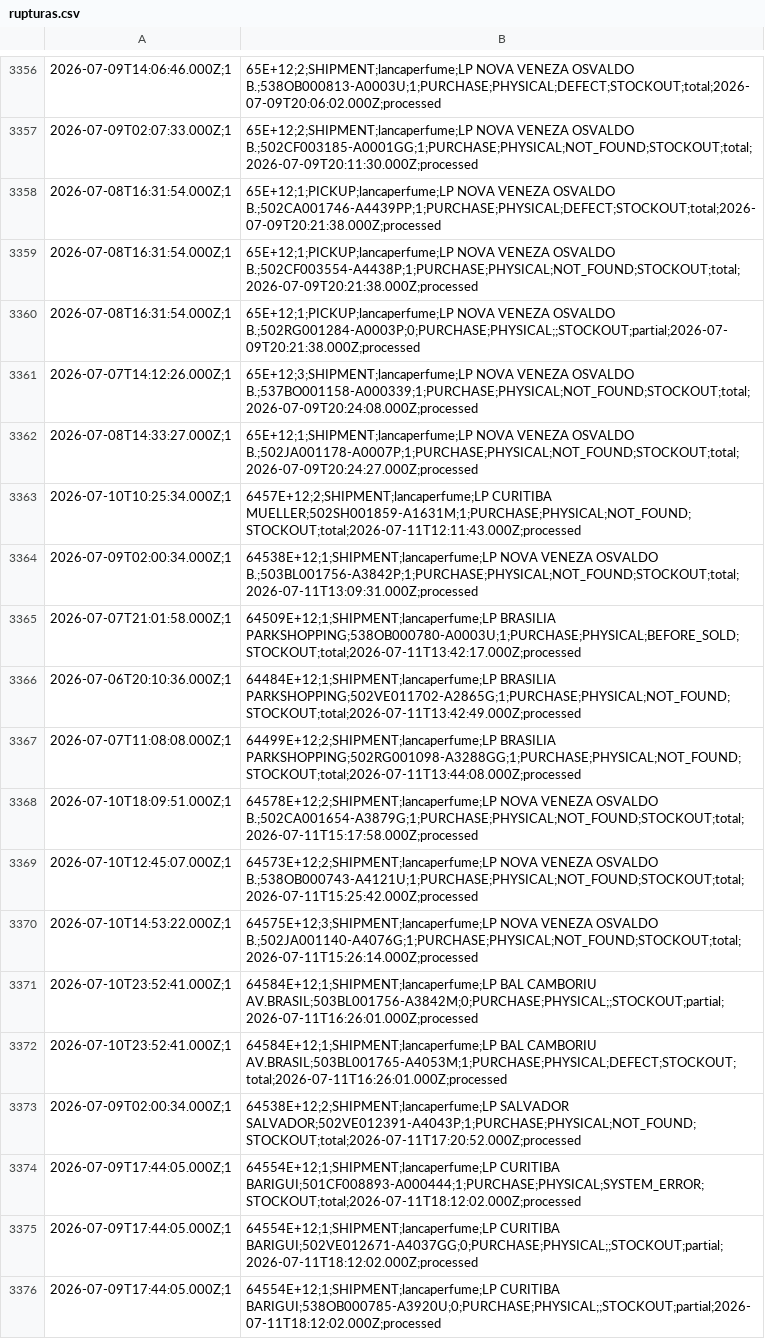
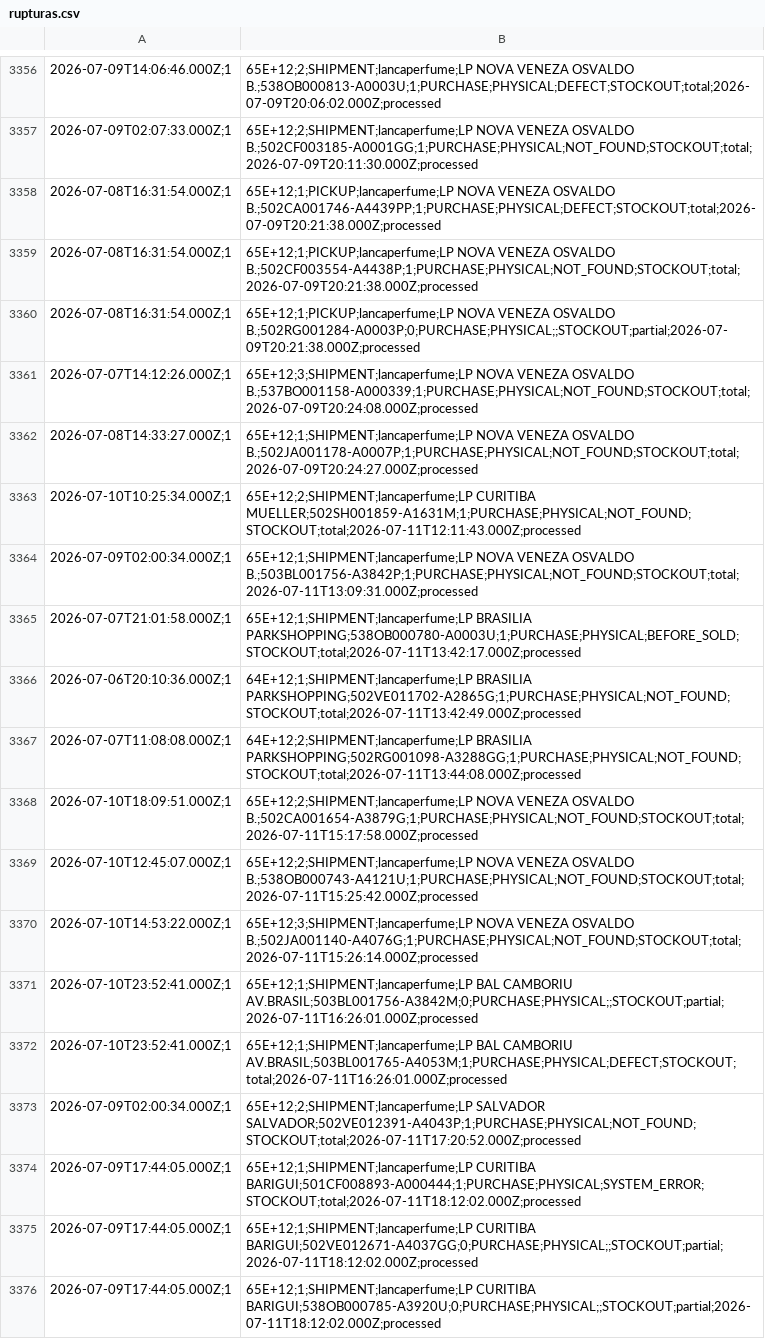
Before and after one commit to mateusmattos/omni-dashboard, a CSV file: rupturas.csv, drawn as a sheet; only a part is shown, gaps mark what is left out; the diff covers the shown part only.

```diff
--- a/rupturas.csv
+++ b/rupturas.csv
@@ -3362,15 +3362,15 @@
 2026-07-08T14:33:27.000Z;1,65E+12;1;SHIPMENT;lancaperfume;LP NOVA VENEZA OSVALDO B.;502JA001178-A0007P;1;PURCHASE;PHYSICAL;NOT_FOUND;STOCKOUT;total;2026-07-09T20:24:27.000Z;processed
-2026-07-10T10:25:34.000Z;1,6457E+12;2;SHIPMENT;lancaperfume;LP CURITIBA MUELLER;502SH001859-A1631M;1;PURCHASE;PHYSICAL;NOT_FOUND;STOCKOUT;total;2026-07-11T12:11:43.000Z;processed
-2026-07-09T02:00:34.000Z;1,64538E+12;1;SHIPMENT;lancaperfume;LP NOVA VENEZA OSVALDO B.;503BL001756-A3842P;1;PURCHASE;PHYSICAL;NOT_FOUND;STOCKOUT;total;2026-07-11T13:09:31.000Z;processed
-2026-07-07T21:01:58.000Z;1,64509E+12;1;SHIPMENT;lancaperfume;LP BRASILIA PARKSHOPPING;538OB000780-A0003U;1;PURCHASE;PHYSICAL;BEFORE_SOLD;STOCKOUT;total;2026-07-11T13:42:17.000Z;processed
-2026-07-06T20:10:36.000Z;1,64484E+12;1;SHIPMENT;lancaperfume;LP BRASILIA PARKSHOPPING;502VE011702-A2865G;1;PURCHASE;PHYSICAL;NOT_FOUND;STOCKOUT;total;2026-07-11T13:42:49.000Z;processed
-2026-07-07T11:08:08.000Z;1,64499E+12;2;SHIPMENT;lancaperfume;LP BRASILIA PARKSHOPPING;502RG001098-A3288GG;1;PURCHASE;PHYSICAL;NOT_FOUND;STOCKOUT;total;2026-07-11T13:44:08.000Z;processed
-2026-07-10T18:09:51.000Z;1,64578E+12;2;SHIPMENT;lancaperfume;LP NOVA VENEZA OSVALDO B.;502CA001654-A3879G;1;PURCHASE;PHYSICAL;NOT_FOUND;STOCKOUT;total;2026-07-11T15:17:58.000Z;processed
-2026-07-10T12:45:07.000Z;1,64573E+12;2;SHIPMENT;lancaperfume;LP NOVA VENEZA OSVALDO B.;538OB000743-A4121U;1;PURCHASE;PHYSICAL;NOT_FOUND;STOCKOUT;total;2026-07-11T15:25:42.000Z;processed
-2026-07-10T14:53:22.000Z;1,64575E+12;3;SHIPMENT;lancaperfume;LP NOVA VENEZA OSVALDO B.;502JA001140-A4076G;1;PURCHASE;PHYSICAL;NOT_FOUND;STOCKOUT;total;2026-07-11T15:26:14.000Z;processed
-2026-07-10T23:52:41.000Z;1,64584E+12;1;SHIPMENT;lancaperfume;LP BAL CAMBORIU AV.BRASIL;503BL001756-A3842M;0;PURCHASE;PHYSICAL;;STOCKOUT;partial;2026-07-11T16:26:01.000Z;processed
-2026-07-10T23:52:41.000Z;1,64584E+12;1;SHIPMENT;lancaperfume;LP BAL CAMBORIU AV.BRASIL;503BL001765-A4053M;1;PURCHASE;PHYSICAL;DEFECT;STOCKOUT;total;2026-07-11T16:26:01.000Z;processed
-2026-07-09T02:00:34.000Z;1,64538E+12;2;SHIPMENT;lancaperfume;LP SALVADOR SALVADOR;502VE012391-A4043P;1;PURCHASE;PHYSICAL;NOT_FOUND;STOCKOUT;total;2026-07-11T17:20:52.000Z;processed
-2026-07-09T17:44:05.000Z;1,64554E+12;1;SHIPMENT;lancaperfume;LP CURITIBA BARIGUI;501CF008893-A000444;1;PURCHASE;PHYSICAL;SYSTEM_ERROR;STOCKOUT;total;2026-07-11T18:12:02.000Z;processed
-2026-07-09T17:44:05.000Z;1,64554E+12;1;SHIPMENT;lancaperfume;LP CURITIBA BARIGUI;502VE012671-A4037GG;0;PURCHASE;PHYSICAL;;STOCKOUT;partial;2026-07-11T18:12:02.000Z;processed
-2026-07-09T17:44:05.000Z;1,64554E+12;1;SHIPMENT;lancaperfume;LP CURITIBA BARIGUI;538OB000785-A3920U;0;PURCHASE;PHYSICAL;;STOCKOUT;partial;2026-07-11T18:12:02.000Z;processed
+2026-07-10T10:25:34.000Z;1,65E+12;2;SHIPMENT;lancaperfume;LP CURITIBA MUELLER;502SH001859-A1631M;1;PURCHASE;PHYSICAL;NOT_FOUND;STOCKOUT;total;2026-07-11T12:11:43.000Z;processed
+2026-07-09T02:00:34.000Z;1,65E+12;1;SHIPMENT;lancaperfume;LP NOVA VENEZA OSVALDO B.;503BL001756-A3842P;1;PURCHASE;PHYSICAL;NOT_FOUND;STOCKOUT;total;2026-07-11T13:09:31.000Z;processed
+2026-07-07T21:01:58.000Z;1,65E+12;1;SHIPMENT;lancaperfume;LP BRASILIA PARKSHOPPING;538OB000780-A0003U;1;PURCHASE;PHYSICAL;BEFORE_SOLD;STOCKOUT;total;2026-07-11T13:42:17.000Z;processed
+2026-07-06T20:10:36.000Z;1,64E+12;1;SHIPMENT;lancaperfume;LP BRASILIA PARKSHOPPING;502VE011702-A2865G;1;PURCHASE;PHYSICAL;NOT_FOUND;STOCKOUT;total;2026-07-11T13:42:49.000Z;processed
+2026-07-07T11:08:08.000Z;1,64E+12;2;SHIPMENT;lancaperfume;LP BRASILIA PARKSHOPPING;502RG001098-A3288GG;1;PURCHASE;PHYSICAL;NOT_FOUND;STOCKOUT;total;2026-07-11T13:44:08.000Z;processed
+2026-07-10T18:09:51.000Z;1,65E+12;2;SHIPMENT;lancaperfume;LP NOVA VENEZA OSVALDO B.;502CA001654-A3879G;1;PURCHASE;PHYSICAL;NOT_FOUND;STOCKOUT;total;2026-07-11T15:17:58.000Z;processed
+2026-07-10T12:45:07.000Z;1,65E+12;2;SHIPMENT;lancaperfume;LP NOVA VENEZA OSVALDO B.;538OB000743-A4121U;1;PURCHASE;PHYSICAL;NOT_FOUND;STOCKOUT;total;2026-07-11T15:25:42.000Z;processed
+2026-07-10T14:53:22.000Z;1,65E+12;3;SHIPMENT;lancaperfume;LP NOVA VENEZA OSVALDO B.;502JA001140-A4076G;1;PURCHASE;PHYSICAL;NOT_FOUND;STOCKOUT;total;2026-07-11T15:26:14.000Z;processed
+2026-07-10T23:52:41.000Z;1,65E+12;1;SHIPMENT;lancaperfume;LP BAL CAMBORIU AV.BRASIL;503BL001756-A3842M;0;PURCHASE;PHYSICAL;;STOCKOUT;partial;2026-07-11T16:26:01.000Z;processed
+2026-07-10T23:52:41.000Z;1,65E+12;1;SHIPMENT;lancaperfume;LP BAL CAMBORIU AV.BRASIL;503BL001765-A4053M;1;PURCHASE;PHYSICAL;DEFECT;STOCKOUT;total;2026-07-11T16:26:01.000Z;processed
+2026-07-09T02:00:34.000Z;1,65E+12;2;SHIPMENT;lancaperfume;LP SALVADOR SALVADOR;502VE012391-A4043P;1;PURCHASE;PHYSICAL;NOT_FOUND;STOCKOUT;total;2026-07-11T17:20:52.000Z;processed
+2026-07-09T17:44:05.000Z;1,65E+12;1;SHIPMENT;lancaperfume;LP CURITIBA BARIGUI;501CF008893-A000444;1;PURCHASE;PHYSICAL;SYSTEM_ERROR;STOCKOUT;total;2026-07-11T18:12:02.000Z;processed
+2026-07-09T17:44:05.000Z;1,65E+12;1;SHIPMENT;lancaperfume;LP CURITIBA BARIGUI;502VE012671-A4037GG;0;PURCHASE;PHYSICAL;;STOCKOUT;partial;2026-07-11T18:12:02.000Z;processed
+2026-07-09T17:44:05.000Z;1,65E+12;1;SHIPMENT;lancaperfume;LP CURITIBA BARIGUI;538OB000785-A3920U;0;PURCHASE;PHYSICAL;;STOCKOUT;partial;2026-07-11T18:12:02.000Z;processed
```
Also changed, not shown: 17 added rows and 22 edited cells elsewhere in this file, 1 other file.
